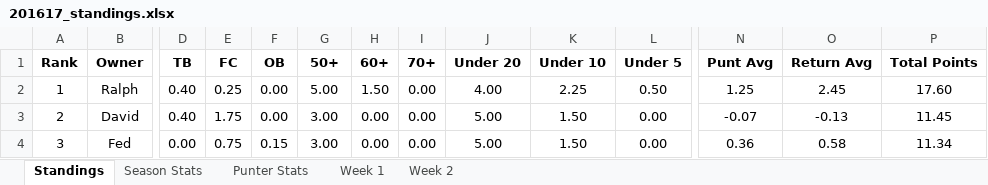
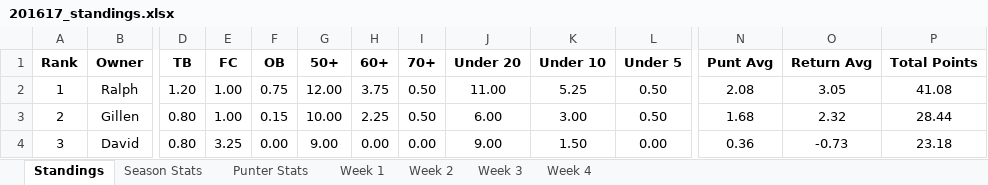
Before and after one commit to davidlevine22/punters_league, an Excel workbook: data/201617_standings.xlsx, sheet Standings, drawn as a sheet; only a part is shown, gaps mark what is left out; values as stored, in another font and other column widths than the file's, no borders; the diff covers the shown part only; the diff names each change by its address in the sheet, - before the commit and + after, or states it on an @@ line.

Commit message:
fix email - assign current punter to standings in html

```diff
--- a/data/201617_standings.xlsx (sheet Standings)
+++ b/data/201617_standings.xlsx (sheet Standings)
+sheet tab: Week 3
+sheet tab: Week 4
-D2 (TB): 0.40
+D2 (TB): 1.20
-E2 (FC): 0.25
+E2 (FC): 1.00
-F2 (OB): 0.00
+F2 (OB): 0.75
-G2 (50+): 5.00
+G2 (50+): 12.00
-H2 (60+): 1.50
+H2 (60+): 3.75
-I2:I3 (70+): 0.00
+I2:I3 (70+): 0.50
-J2 (Under 20): 4.00
+J2 (Under 20): 11.00
-K2 (Under 10): 2.25
+K2 (Under 10): 5.25
-N2 (Punt Avg): 1.25
+N2 (Punt Avg): 2.08
-O2 (Return Avg): 2.45
+O2 (Return Avg): 3.05
-P2 (Total Points): 17.60
+P2 (Total Points): 41.08
-B3 (Owner): David
+B3 (Owner): Gillen
-D3 (TB): 0.40
+D3 (TB): 0.80
-E3 (FC): 1.75
+E3 (FC): 1.00
-F3 (OB): 0.00
+F3 (OB): 0.15
-G3 (50+): 3.00
+G3 (50+): 10.00
-H3 (60+): 0.00
+H3 (60+): 2.25
-J3 (Under 20): 5.00
+J3 (Under 20): 6.00
-K3 (Under 10): 1.50
+K3 (Under 10): 3.00
-L3 (Under 5): 0.00
+L3 (Under 5): 0.50
-N3 (Punt Avg): -0.07
+N3 (Punt Avg): 1.68
-O3 (Return Avg): -0.13
+O3 (Return Avg): 2.32
-P3 (Total Points): 11.45
+P3 (Total Points): 28.44
-B4 (Owner): Fed
+B4 (Owner): David
-D4 (TB): 0.00
+D4 (TB): 0.80
-E4 (FC): 0.75
+E4 (FC): 3.25
-F4 (OB): 0.15
+F4 (OB): 0.00
-G4 (50+): 3.00
+G4 (50+): 9.00
-J4 (Under 20): 5.00
+J4 (Under 20): 9.00
-O4 (Return Avg): 0.58
+O4 (Return Avg): -0.73
-P4 (Total Points): 11.34
+P4 (Total Points): 23.18
```
Also changed, not shown: 74 edited cells elsewhere in this sheet, sheet Season Stats, sheet Punter Stats, sheet Week 2, 20 other files.
